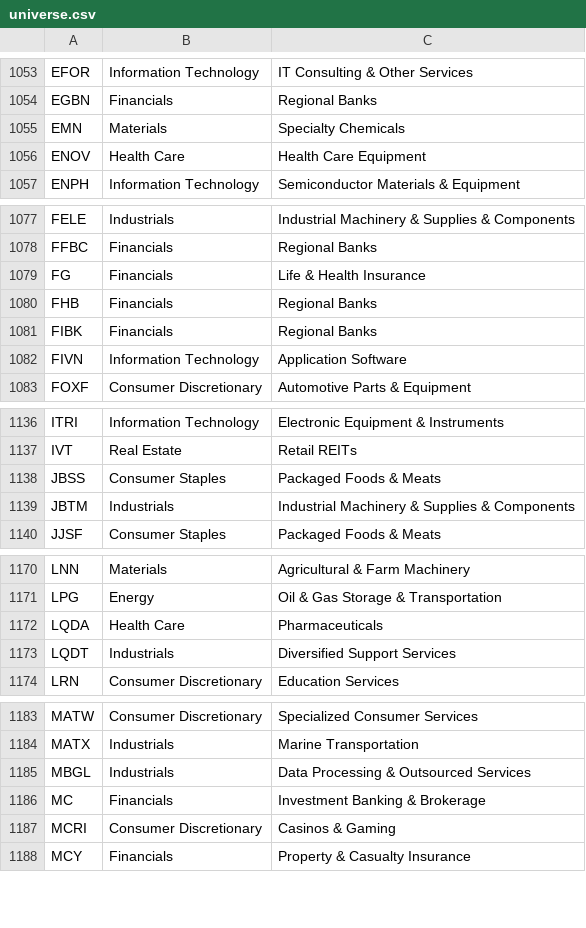
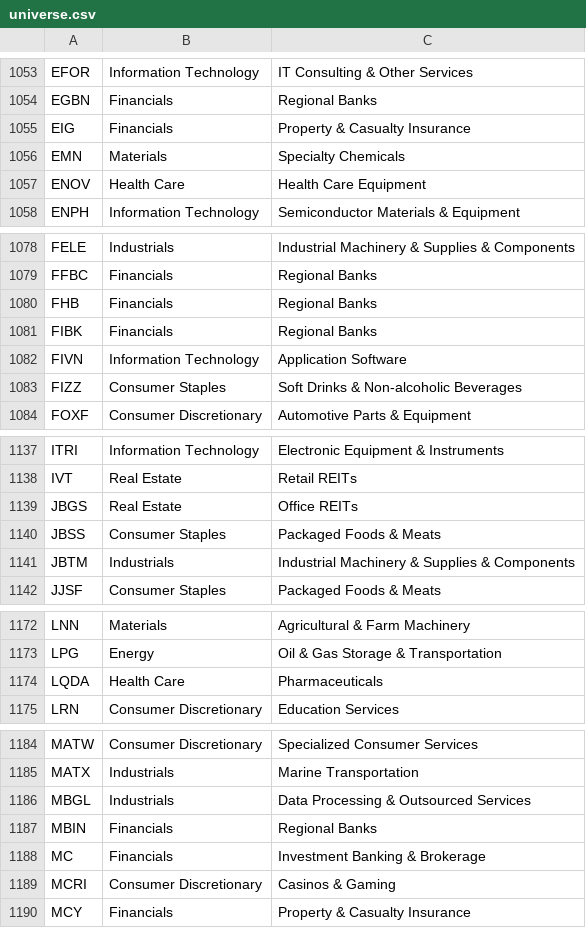
Before and after one commit to Shazil10/alpaca-paper-trader, a CSV file: universe.csv, drawn as a sheet; only a part is shown, gaps mark what is left out; the diff covers the shown part only.

```diff
--- a/universe.csv
+++ b/universe.csv
@@ -1054,2 +1054,3 @@ EFOR,Information Technology,IT Consulting & Other Services
 EGBN,Financials,Regional Banks
+EIG,Financials,Property & Casualty Insurance
 EMN,Materials,Specialty Chemicals
@@ -1078,3 +1079,2 @@ FELE,Industrials,Industrial Machinery & Supplies & Components
 FFBC,Financials,Regional Banks
-FG,Financials,Life & Health Insurance
 FHB,Financials,Regional Banks
@@ -1082,2 +1082,3 @@ FIBK,Financials,Regional Banks
 FIVN,Information Technology,Application Software
+FIZZ,Consumer Staples,Soft Drinks & Non-alcoholic Beverages
 FOXF,Consumer Discretionary,Automotive Parts & Equipment
@@ -1137,2 +1138,3 @@ ITRI,Information Technology,Electronic Equipment & Instruments
 IVT,Real Estate,Retail REITs
+JBGS,Real Estate,Office REITs
 JBSS,Consumer Staples,Packaged Foods & Meats
@@ -1172,3 +1174,2 @@ LPG,Energy,Oil & Gas Storage & Transportation
 LQDA,Health Care,Pharmaceuticals
-LQDT,Industrials,Diversified Support Services
 LRN,Consumer Discretionary,Education Services
@@ -1185,2 +1186,3 @@ MATX,Industrials,Marine Transportation
 MBGL,Industrials,Data Processing & Outsourced Services
+MBIN,Financials,Regional Banks
 MC,Financials,Investment Banking & Brokerage
```
Also changed, not shown: 1 added row elsewhere in this file, data/universe/current_membership.csv, data/universe/master_tickers.csv, 7 other files.
